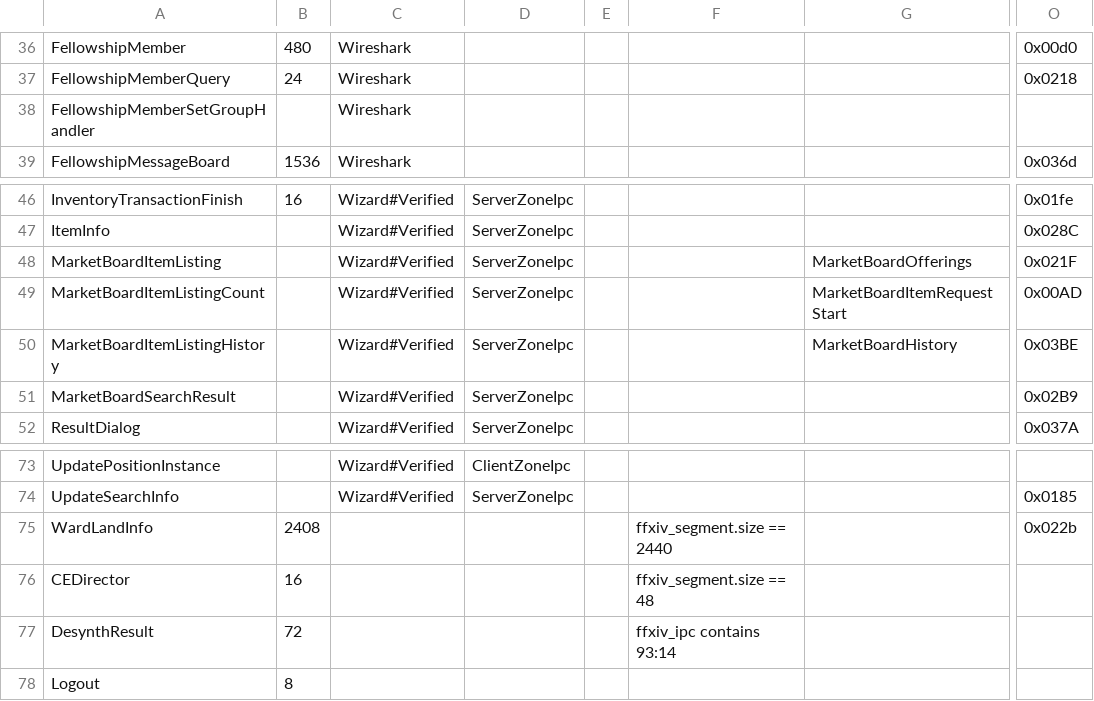
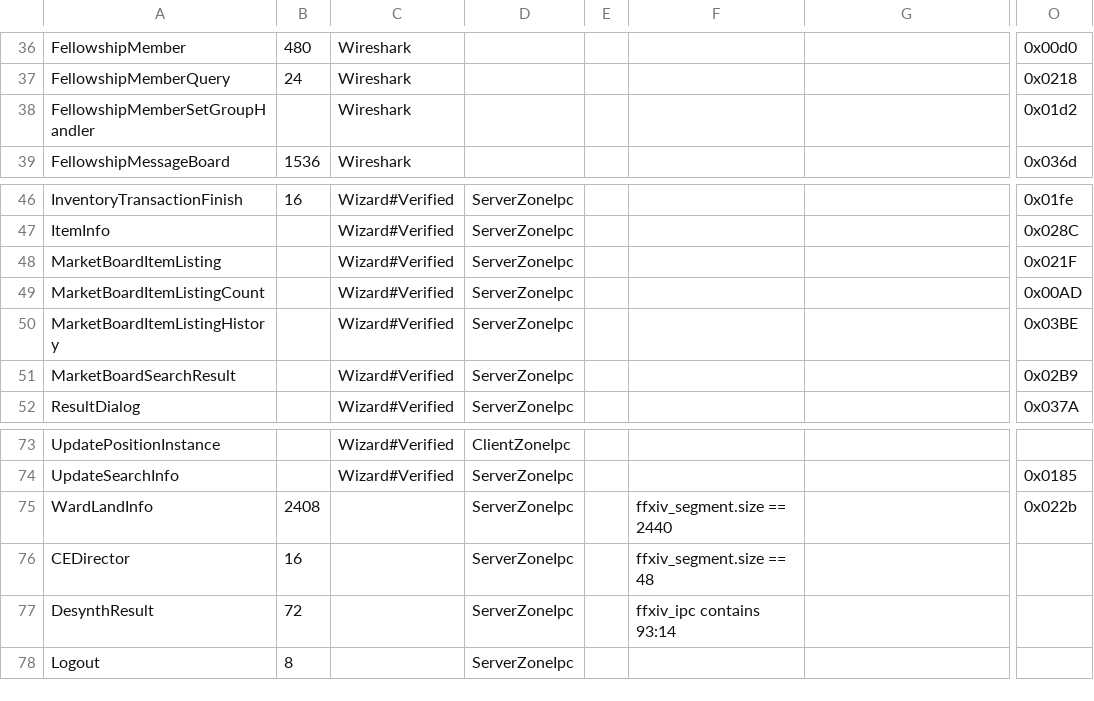
Before and after one commit to zhyupe/ffxiv-opcode-worker, a CSV file: cn-opcodes.csv, drawn as a sheet; only a part is shown, gaps mark what is left out; the diff names each change by its address in the sheet, - before the commit and + after, or states it on an @@ line.

Commit message:
fix missing packets

```diff
--- a/cn-opcodes.csv
+++ b/cn-opcodes.csv
-O38: (empty)
+O38: 0x01d2
-G48: MarketBoardOfferings
+G48: (empty)
-G49: MarketBoardItemRequestStart
+G49: (empty)
-G50: MarketBoardHistory
+G50: (empty)
-D75:D78: (empty)
+D75:D78: ServerZoneIpc
```
